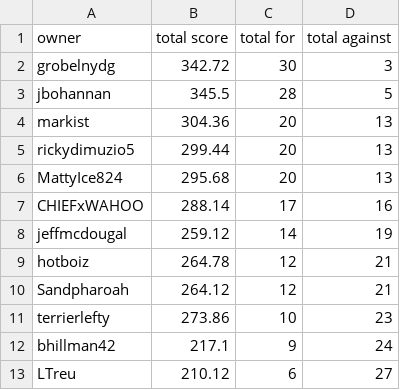
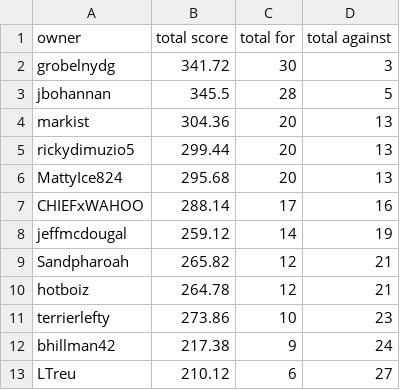
Before and after one commit to markis/backyard-brawl, a CSV file: data/total.csv, drawn as a sheet.

Commit message:
Update Score

```diff
--- a/data/total.csv
+++ b/data/total.csv
@@ -1,3 +1,3 @@
 owner,total score,total for,total against
-grobelnydg,342.72,30,3
+grobelnydg,341.72,30,3
 jbohannan,345.5,28,5
@@ -8,6 +8,6 @@ CHIEFxWAHOO,288.14,17,16
 jeffmcdougal,259.12,14,19
+Sandpharoah,265.82,12,21
 hotboiz,264.78,12,21
-Sandpharoah,264.12,12,21
 terrierlefty,273.86,10,23
-bhillman42,217.1,9,24
+bhillman42,217.38,9,24
 LTreu,210.12,6,27
```
Also changed, not shown: data/week3.csv.
